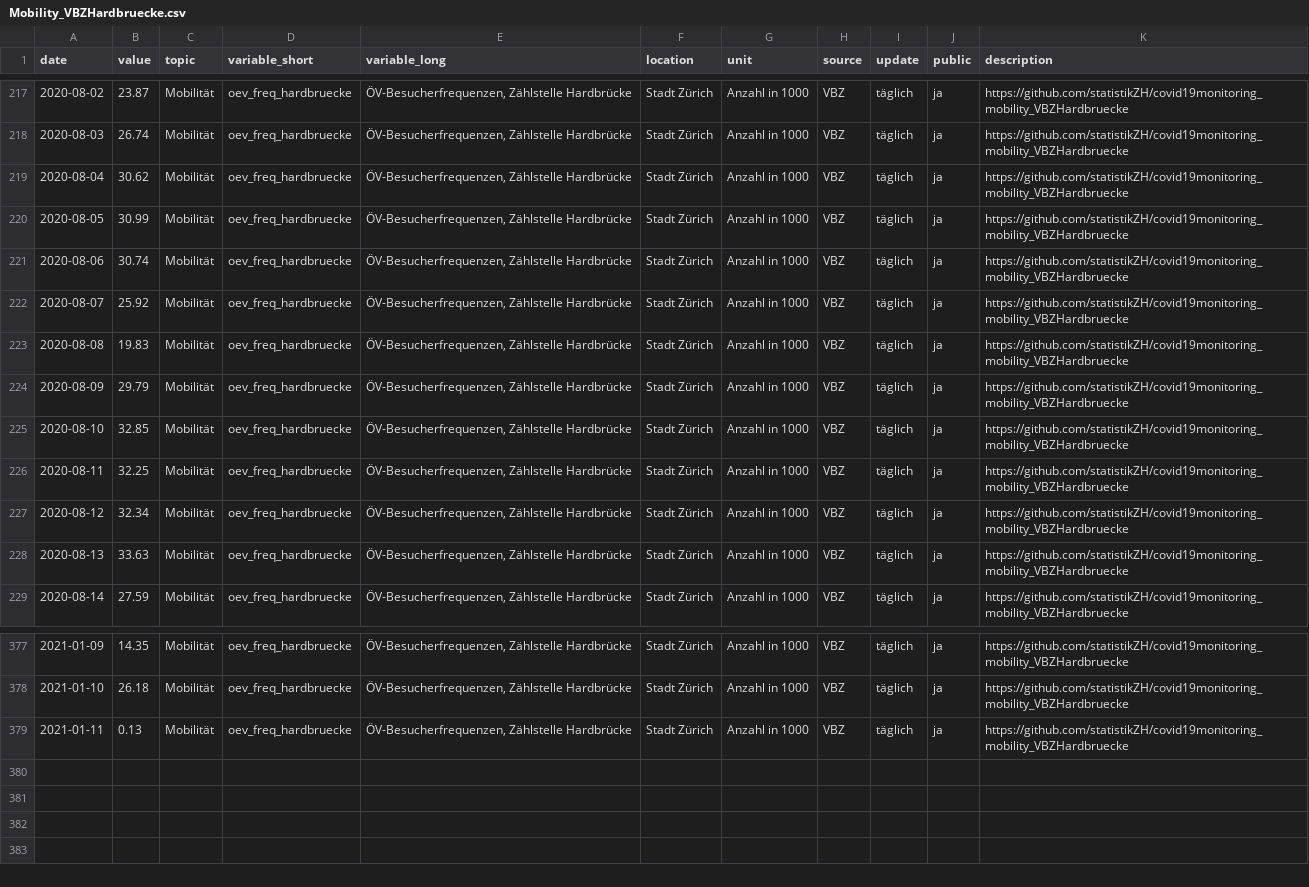
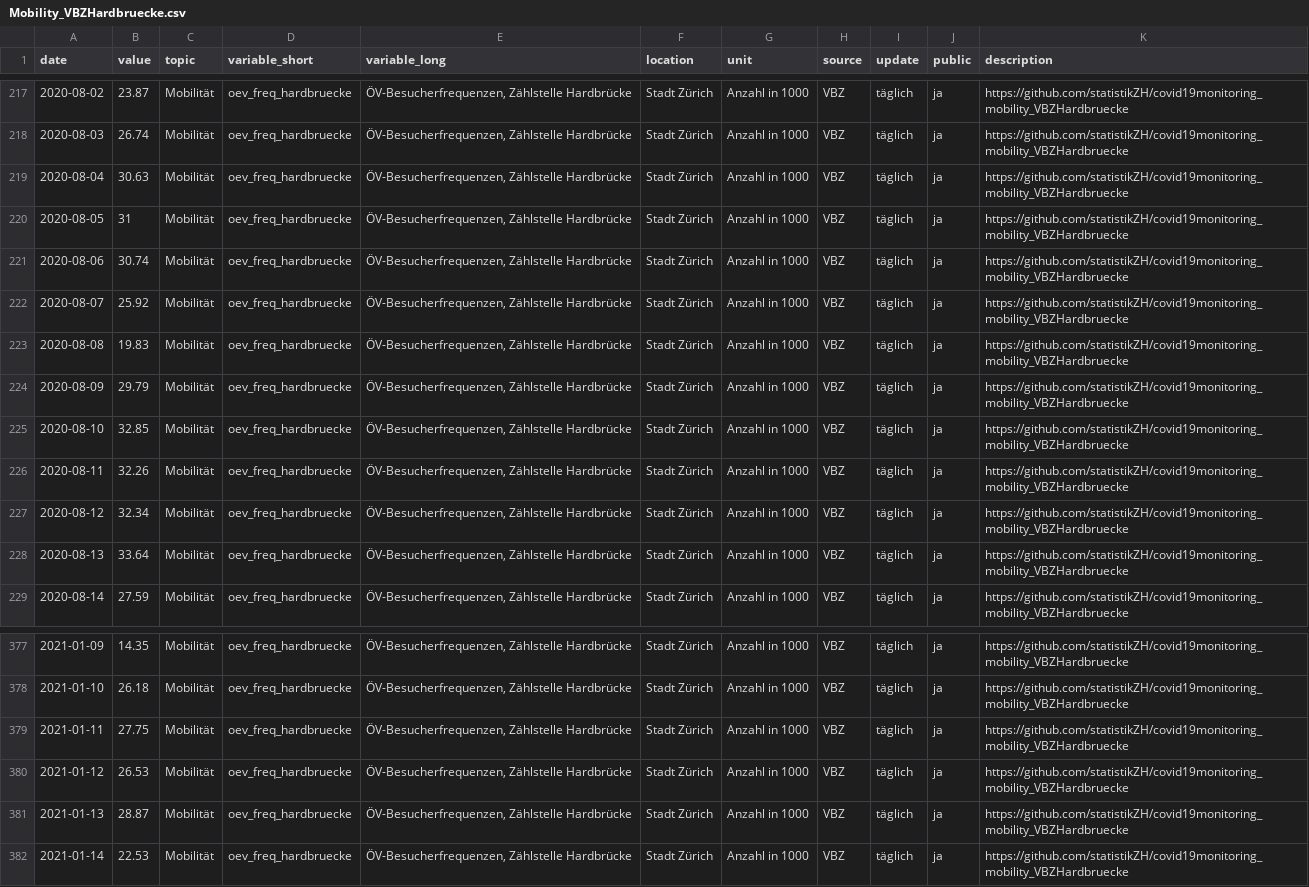
Before and after one commit to statistikZH/covid19monitoring_mobility_VBZHardbruecke, a CSV file: Mobility_VBZHardbruecke.csv, drawn as a sheet; only a part is shown, gaps mark what is left out.

Commit message:
15.1.

```diff
--- a/Mobility_VBZHardbruecke.csv
+++ b/Mobility_VBZHardbruecke.csv
@@ -218,4 +218,4 @@
 2020-08-03,26.74,"Mobilität","oev_freq_hardbruecke","ÖV-Besucherfrequenzen, Zählstelle Hardbrücke","Stadt Zürich","Anzahl in 1000","VBZ","täglich","ja","https://github.com/statistikZH/covid19monitoring_mobility_VBZHardbruecke"
-2020-08-04,30.62,"Mobilität","oev_freq_hardbruecke","ÖV-Besucherfrequenzen, Zählstelle Hardbrücke","Stadt Zürich","Anzahl in 1000","VBZ","täglich","ja","https://github.com/statistikZH/covid19monitoring_mobility_VBZHardbruecke"
-2020-08-05,30.99,"Mobilität","oev_freq_hardbruecke","ÖV-Besucherfrequenzen, Zählstelle Hardbrücke","Stadt Zürich","Anzahl in 1000","VBZ","täglich","ja","https://github.com/statistikZH/covid19monitoring_mobility_VBZHardbruecke"
+2020-08-04,30.63,"Mobilität","oev_freq_hardbruecke","ÖV-Besucherfrequenzen, Zählstelle Hardbrücke","Stadt Zürich","Anzahl in 1000","VBZ","täglich","ja","https://github.com/statistikZH/covid19monitoring_mobility_VBZHardbruecke"
+2020-08-05,31,"Mobilität","oev_freq_hardbruecke","ÖV-Besucherfrequenzen, Zählstelle Hardbrücke","Stadt Zürich","Anzahl in 1000","VBZ","täglich","ja","https://github.com/statistikZH/covid19monitoring_mobility_VBZHardbruecke"
 2020-08-06,30.74,"Mobilität","oev_freq_hardbruecke","ÖV-Besucherfrequenzen, Zählstelle Hardbrücke","Stadt Zürich","Anzahl in 1000","VBZ","täglich","ja","https://github.com/statistikZH/covid19monitoring_mobility_VBZHardbruecke"
@@ -225,5 +225,5 @@
 2020-08-10,32.85,"Mobilität","oev_freq_hardbruecke","ÖV-Besucherfrequenzen, Zählstelle Hardbrücke","Stadt Zürich","Anzahl in 1000","VBZ","täglich","ja","https://github.com/statistikZH/covid19monitoring_mobility_VBZHardbruecke"
-2020-08-11,32.25,"Mobilität","oev_freq_hardbruecke","ÖV-Besucherfrequenzen, Zählstelle Hardbrücke","Stadt Zürich","Anzahl in 1000","VBZ","täglich","ja","https://github.com/statistikZH/covid19monitoring_mobility_VBZHardbruecke"
+2020-08-11,32.26,"Mobilität","oev_freq_hardbruecke","ÖV-Besucherfrequenzen, Zählstelle Hardbrücke","Stadt Zürich","Anzahl in 1000","VBZ","täglich","ja","https://github.com/statistikZH/covid19monitoring_mobility_VBZHardbruecke"
 2020-08-12,32.34,"Mobilität","oev_freq_hardbruecke","ÖV-Besucherfrequenzen, Zählstelle Hardbrücke","Stadt Zürich","Anzahl in 1000","VBZ","täglich","ja","https://github.com/statistikZH/covid19monitoring_mobility_VBZHardbruecke"
-2020-08-13,33.63,"Mobilität","oev_freq_hardbruecke","ÖV-Besucherfrequenzen, Zählstelle Hardbrücke","Stadt Zürich","Anzahl in 1000","VBZ","täglich","ja","https://github.com/statistikZH/covid19monitoring_mobility_VBZHardbruecke"
+2020-08-13,33.64,"Mobilität","oev_freq_hardbruecke","ÖV-Besucherfrequenzen, Zählstelle Hardbrücke","Stadt Zürich","Anzahl in 1000","VBZ","täglich","ja","https://github.com/statistikZH/covid19monitoring_mobility_VBZHardbruecke"
 2020-08-14,27.59,"Mobilität","oev_freq_hardbruecke","ÖV-Besucherfrequenzen, Zählstelle Hardbrücke","Stadt Zürich","Anzahl in 1000","VBZ","täglich","ja","https://github.com/statistikZH/covid19monitoring_mobility_VBZHardbruecke"
@@ -378,2 +378,5 @@
 2021-01-10,26.18,"Mobilität","oev_freq_hardbruecke","ÖV-Besucherfrequenzen, Zählstelle Hardbrücke","Stadt Zürich","Anzahl in 1000","VBZ","täglich","ja","https://github.com/statistikZH/covid19monitoring_mobility_VBZHardbruecke"
-2021-01-11,0.13,"Mobilität","oev_freq_hardbruecke","ÖV-Besucherfrequenzen, Zählstelle Hardbrücke","Stadt Zürich","Anzahl in 1000","VBZ","täglich","ja","https://github.com/statistikZH/covid19monitoring_mobility_VBZHardbruecke"
+2021-01-11,27.75,"Mobilität","oev_freq_hardbruecke","ÖV-Besucherfrequenzen, Zählstelle Hardbrücke","Stadt Zürich","Anzahl in 1000","VBZ","täglich","ja","https://github.com/statistikZH/covid19monitoring_mobility_VBZHardbruecke"
+2021-01-12,26.53,"Mobilität","oev_freq_hardbruecke","ÖV-Besucherfrequenzen, Zählstelle Hardbrücke","Stadt Zürich","Anzahl in 1000","VBZ","täglich","ja","https://github.com/statistikZH/covid19monitoring_mobility_VBZHardbruecke"
+2021-01-13,28.87,"Mobilität","oev_freq_hardbruecke","ÖV-Besucherfrequenzen, Zählstelle Hardbrücke","Stadt Zürich","Anzahl in 1000","VBZ","täglich","ja","https://github.com/statistikZH/covid19monitoring_mobility_VBZHardbruecke"
+2021-01-14,22.53,"Mobilität","oev_freq_hardbruecke","ÖV-Besucherfrequenzen, Zählstelle Hardbrücke","Stadt Zürich","Anzahl in 1000","VBZ","täglich","ja","https://github.com/statistikZH/covid19monitoring_mobility_VBZHardbruecke"
```
